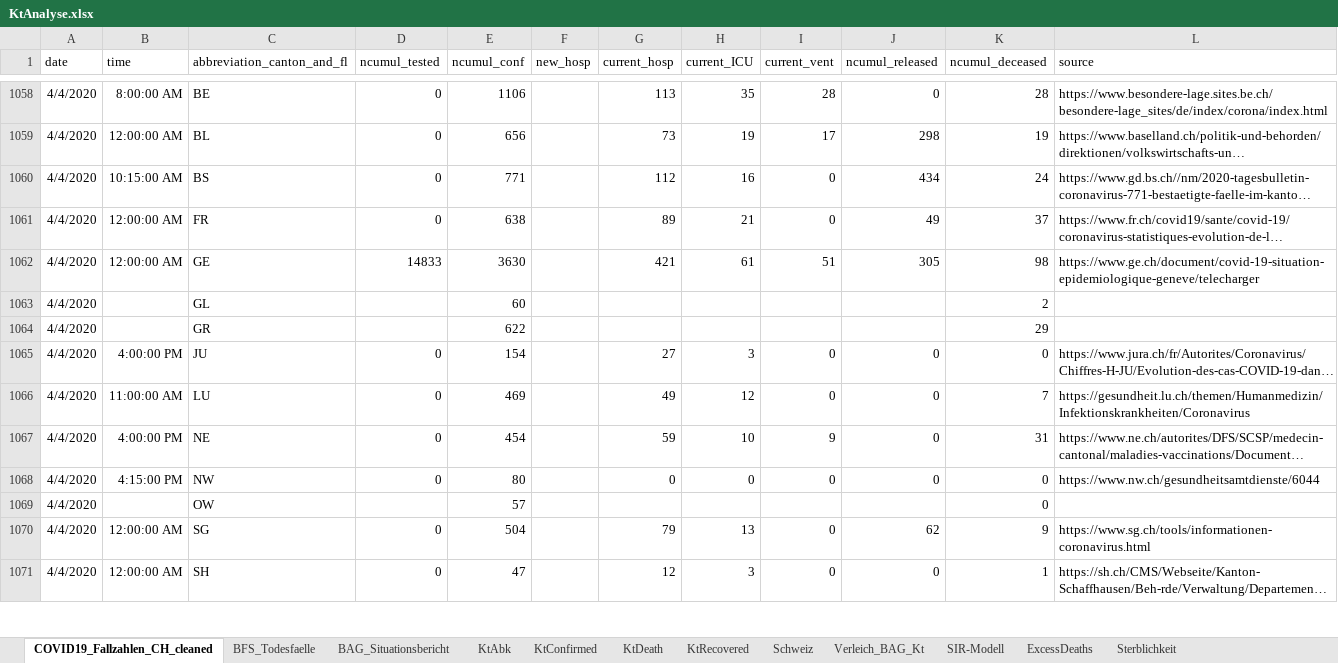
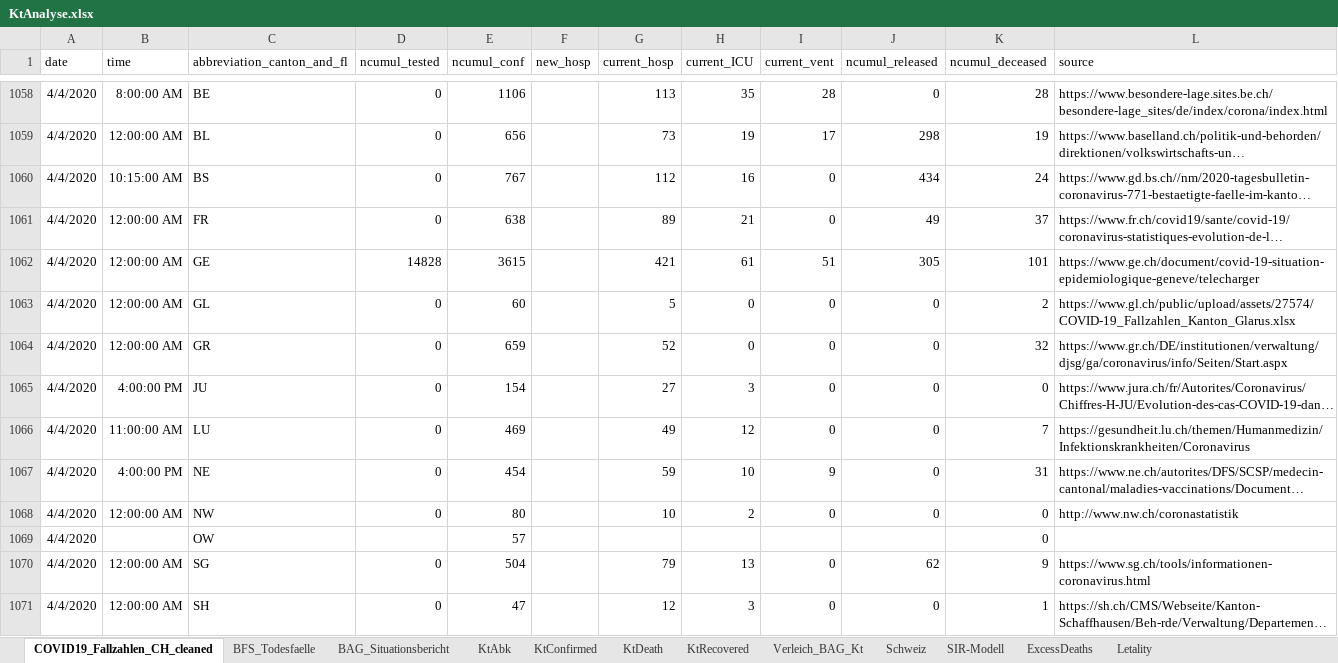
Before and after one commit to drschoella/covid_19, an Excel workbook: KtAnalyse.xlsx, sheet COVID19_Fallzahlen_CH_cleaned, drawn as a sheet; only a part is shown, gaps mark what is left out; long unchanged cells end in …; values as stored, in another font and other column widths than the file's, no borders; table styles not drawn; removed rows and columns are numbered as before the commit, all else as after; the diff covers the shown part only; the diff names each change by its address in the sheet, - before the commit and + after, or states it on an @@ line.

Commit message:
Add files via upload

```diff
--- a/KtAnalyse.xlsx (sheet COVID19_Fallzahlen_CH_cleaned)
+++ b/KtAnalyse.xlsx (sheet COVID19_Fallzahlen_CH_cleaned)
-sheet tab: Sterblichkeit
+sheet tab: Letality
@@ sheet tab order changed: COVID19_Fallzahlen_CH_cleaned | BFS_Todesfaelle | BAG_Situationsbericht | KtAbk | KtConfirmed | KtDeath | KtRecovered | Verleich_BAG_Kt | Schweiz | SIR-Modell | ExcessDeaths | Letality @@
-E1060 (ncumul_conf): 771
+E1060 (ncumul_conf): 767
-D1062 (ncumul_tested): 14833
+D1062 (ncumul_tested): 14828
-E1062 (ncumul_conf): 3630
+E1062 (ncumul_conf): 3615
-K1062 (ncumul_deceased): 98
+K1062 (ncumul_deceased): 101
-B1063 (time): (empty)
+B1063 (time): 12:00:00 AM
-D1063 (ncumul_tested): (empty)
+D1063 (ncumul_tested): 0
-G1063 (current_hosp): (empty)
+G1063 (current_hosp): 5
-H1063 (current_ICU): (empty)
+H1063 (current_ICU): 0
-I1063 (current_vent): (empty)
+I1063 (current_vent): 0
-J1063 (ncumul_released): (empty)
+J1063 (ncumul_released): 0
-L1063 (source): (empty)
+L1063 (source): https://www.gl.ch/public/upload/assets/27574/COVID-19_Fallzahlen_Kanton_Glarus.xlsx
-row 1064: 4/4/2020 |  | GR |  | 622 |  |  |  |  |  | 29
+row 1064: 4/4/2020 | 12:00:00 AM | GR | 0 | 659 |  | 52 | 0 | 0 | 0 | 32 | https://www.gr.ch/DE/institutionen/verwaltung/djsg/ga/coronavirus/info/Seiten/Start.aspx
-B1068 (time): 4:15:00 PM
+B1068 (time): 12:00:00 AM
-G1068 (current_hosp): 0
+G1068 (current_hosp): 10
-H1068 (current_ICU): 0
+H1068 (current_ICU): 2
-L1068 (source): https://www.nw.ch/gesundheitsamtdienste/6044
+L1068 (source): http://www.nw.ch/coronastatistik
```
Also changed, not shown: 75 added rows, 21 removed rows and 1064 edited cells elsewhere in this sheet, sheet KtConfirmed, sheet KtDeath, sheet KtRecovered, sheet Verleich_BAG_Kt, sheet Schweiz, sheet Letality, 2 more sheets, formulas that keep their value, charts or pictures.
